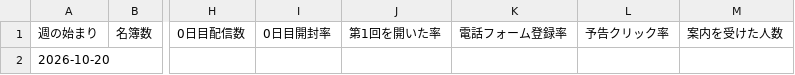
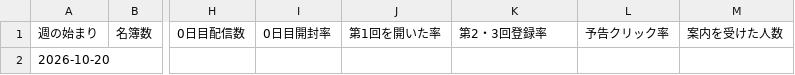
Before and after one commit to miumiumiu4/arigatou-yoyaku, a CSV file: ever-check/週次KPI_テンプレ.csv, drawn as a sheet; only a part is shown, gaps mark what is left out; the diff names each change by its address in the sheet, - before the commit and + after, or states it on an @@ line.

```diff
--- a/ever-check/週次KPI_テンプレ.csv
+++ b/ever-check/週次KPI_テンプレ.csv
-K1: 電話フォーム登録率
+K1: 第2・3回登録率
```
Also changed, not shown: 2 other files.
